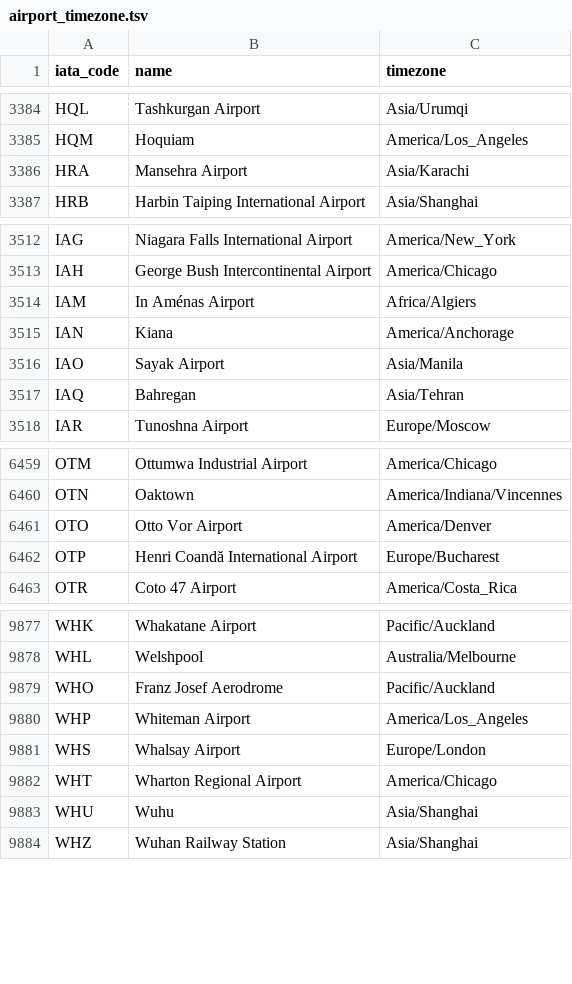
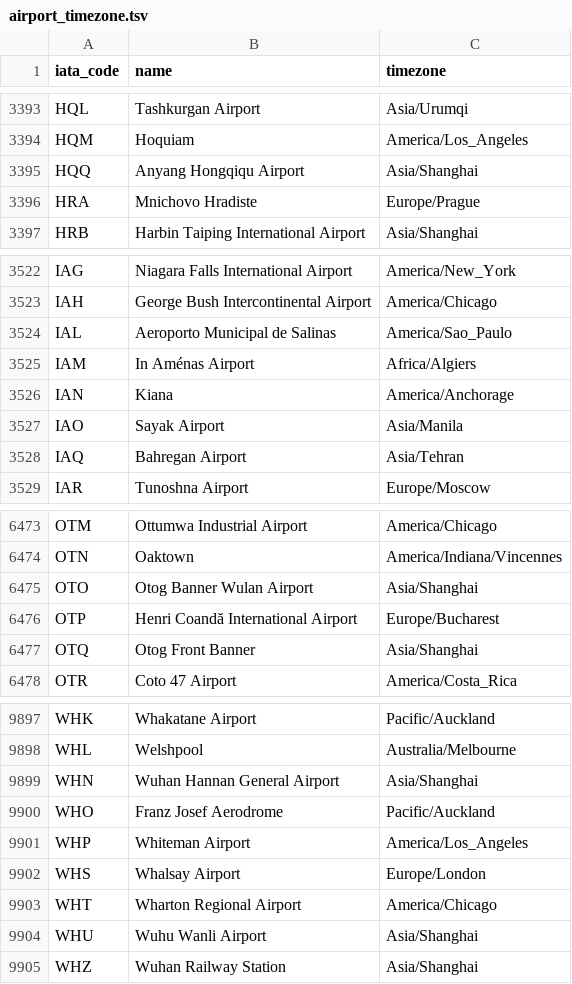
Before and after one commit to Christophe-Gauge/Google-Calendar, a TSV file: airport_timezone.tsv, drawn as a sheet; only a part is shown, gaps mark what is left out; the diff covers the shown part only.

```diff
--- a/airport_timezone.tsv
+++ b/airport_timezone.tsv
@@ -3385,3 +3394,4 @@ HQL	Tashkurgan Airport	Asia/Urumqi
 HQM	Hoquiam	America/Los_Angeles
-HRA	Mansehra Airport	Asia/Karachi
+HQQ	Anyang Hongqiqu Airport	Asia/Shanghai
+HRA	Mnichovo Hradiste	Europe/Prague
 HRB	Harbin Taiping International Airport	Asia/Shanghai
@@ -3513,2 +3523,3 @@ IAG	Niagara Falls International Airport	America/New_York
 IAH	George Bush Intercontinental Airport	America/Chicago
+IAL	Aeroporto Municipal de Salinas	America/Sao_Paulo
 IAM	In Aménas Airport	Africa/Algiers
@@ -3516,3 +3527,3 @@ IAN	Kiana	America/Anchorage
 IAO	Sayak Airport	Asia/Manila
-IAQ	Bahregan	Asia/Tehran
+IAQ	Bahregan Airport	Asia/Tehran
 IAR	Tunoshna Airport	Europe/Moscow
@@ -6460,4 +6474,5 @@ OTM	Ottumwa Industrial Airport	America/Chicago
 OTN	Oaktown	America/Indiana/Vincennes
-OTO	Otto Vor Airport	America/Denver
+OTO	Otog Banner Wulan Airport	Asia/Shanghai
 OTP	Henri Coandă International Airport	Europe/Bucharest
+OTQ	Otog Front Banner	Asia/Shanghai
 OTR	Coto 47 Airport	America/Costa_Rica
@@ -9878,2 +9898,3 @@ WHK	Whakatane Airport	Pacific/Auckland
 WHL	Welshpool	Australia/Melbourne
+WHN	Wuhan Hannan General Airport	Asia/Shanghai
 WHO	Franz Josef Aerodrome	Pacific/Auckland
@@ -9882,3 +9903,3 @@ WHS	Whalsay Airport	Europe/London
 WHT	Wharton Regional Airport	America/Chicago
-WHU	Wuhu	Asia/Shanghai
+WHU	Wuhu Wanli Airport	Asia/Shanghai
 WHZ	Wuhan Railway Station	Asia/Shanghai
```
Also changed, not shown: 24 added rows and 60 edited cells elsewhere in this file, 1 other file.
